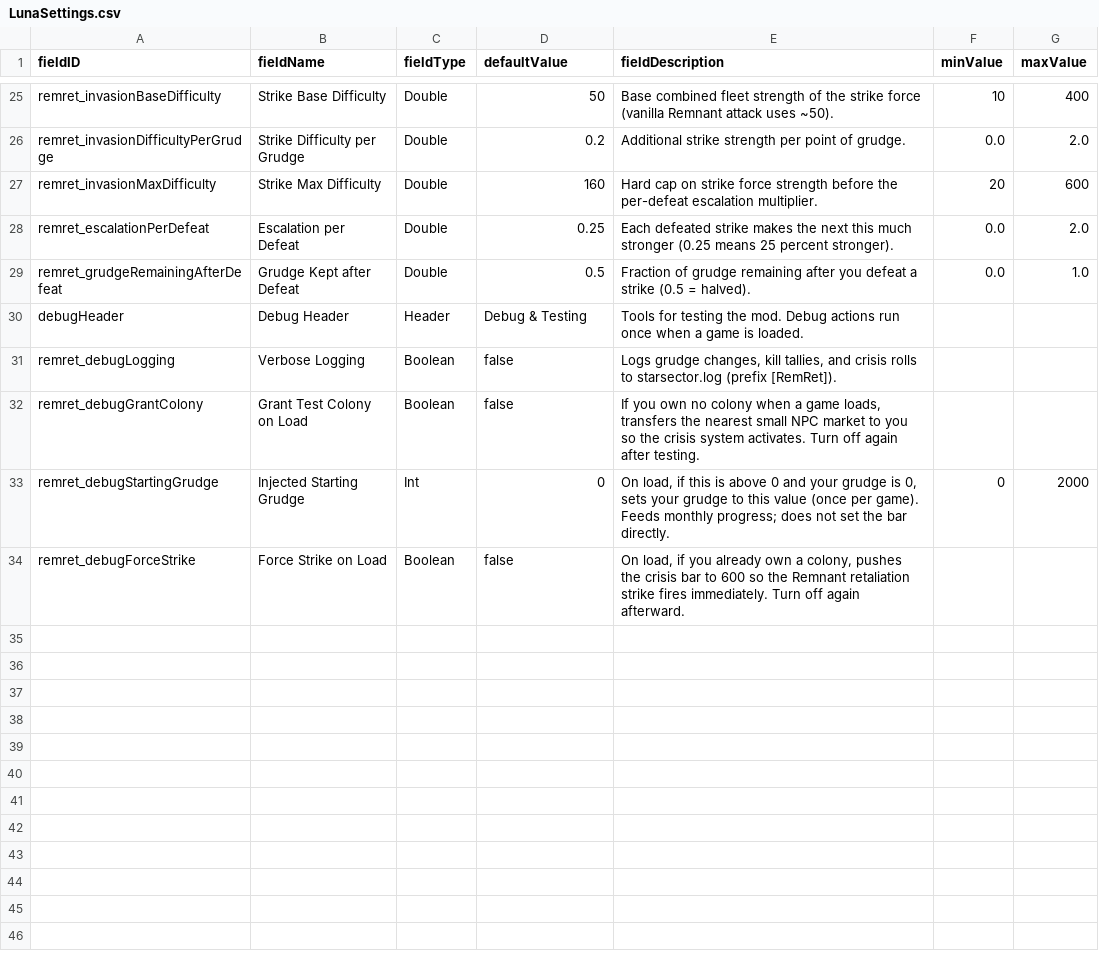
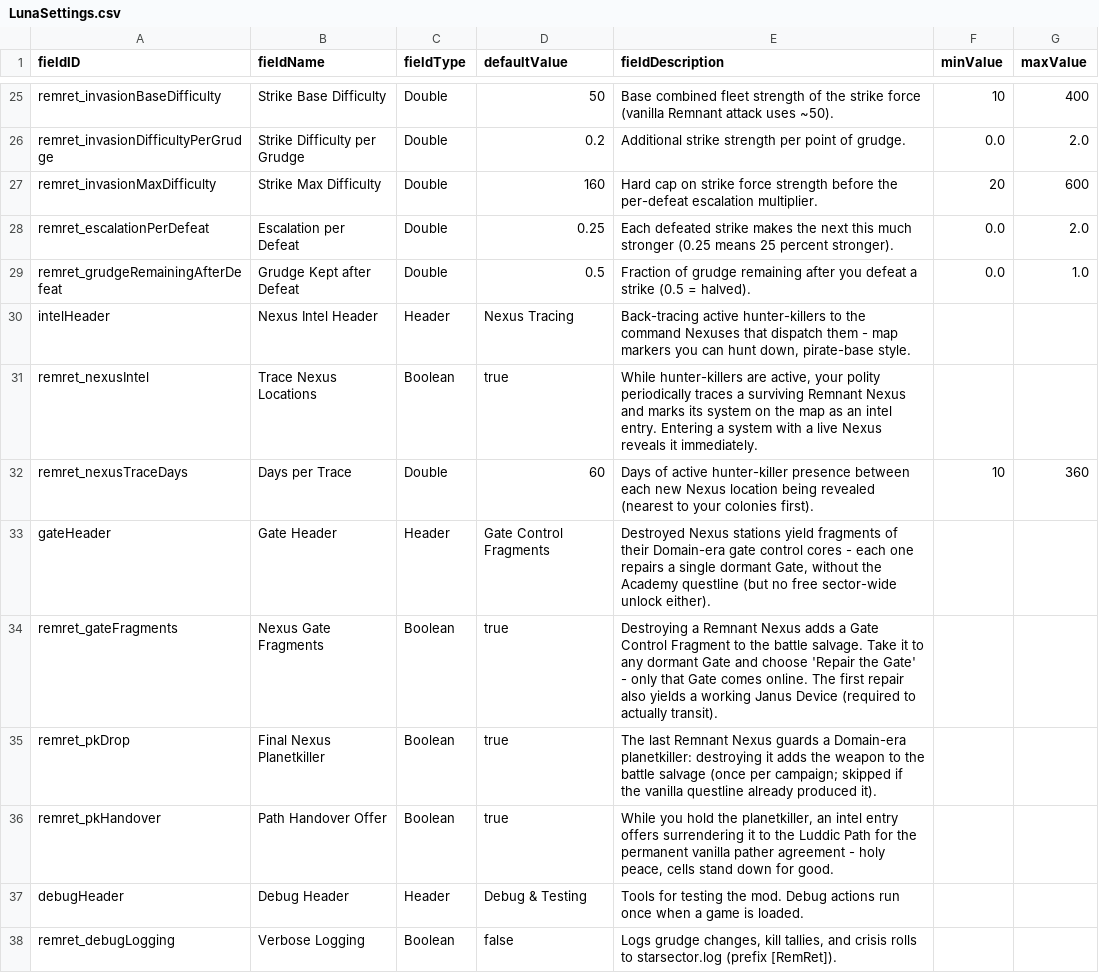
Before and after one commit to pogoman/RemnantRetribution, a CSV file: data/config/LunaSettings.csv, drawn as a sheet; only a part is shown, gaps mark what is left out; the shorter side is filled out with more unchanged rows; the diff names each change by its address in the sheet, - before the commit and + after, or states it on an @@ line.

```diff
--- a/data/config/LunaSettings.csv
+++ b/data/config/LunaSettings.csv
+row 30: intelHeader | Nexus Intel Header | Header | Nexus Tracing | Back-tracing active hunter-killers to the command Nexuses that dispatch them - map markers you can hunt down, pirate-base style.
+row 31: remret_nexusIntel | Trace Nexus Locations | Boolean | true | While hunter-killers are active, your polity periodically traces a surviving Remnant Nexus and marks its system on the map as an intel entry. Entering a system with a live Nexus reveals it immediately.
+row 32: remret_nexusTraceDays | Days per Trace | Double | 60 | Days of active hunter-killer presence between each new Nexus location being revealed (nearest to your colonies first). | 10 | 360
+row 33: gateHeader | Gate Header | Header | Gate Control Fragments | Destroyed Nexus stations yield fragments of their Domain-era gate control cores - each one repairs a single dormant Gate, without the Academy questline (but no free sector-wide unlock either).
+row 34: remret_gateFragments | Nexus Gate Fragments | Boolean | true | Destroying a Remnant Nexus adds a Gate Control Fragment to the battle salvage. Take it to any dormant Gate and choose 'Repair the Gate' - only that Gate comes online. The first repair also yields a working Janus Device (required to actually transit).
+row 35: remret_pkDrop | Final Nexus Planetkiller | Boolean | true | The last Remnant Nexus guards a Domain-era planetkiller: destroying it adds the weapon to the battle salvage (once per campaign; skipped if the vanilla questline already produced it).
+row 36: remret_pkHandover | Path Handover Offer | Boolean | true | While you hold the planetkiller, an intel entry offers surrendering it to the Luddic Path for the permanent vanilla pather agreement - holy peace, cells stand down for good.
```
Also changed, not shown: 13 other files.
